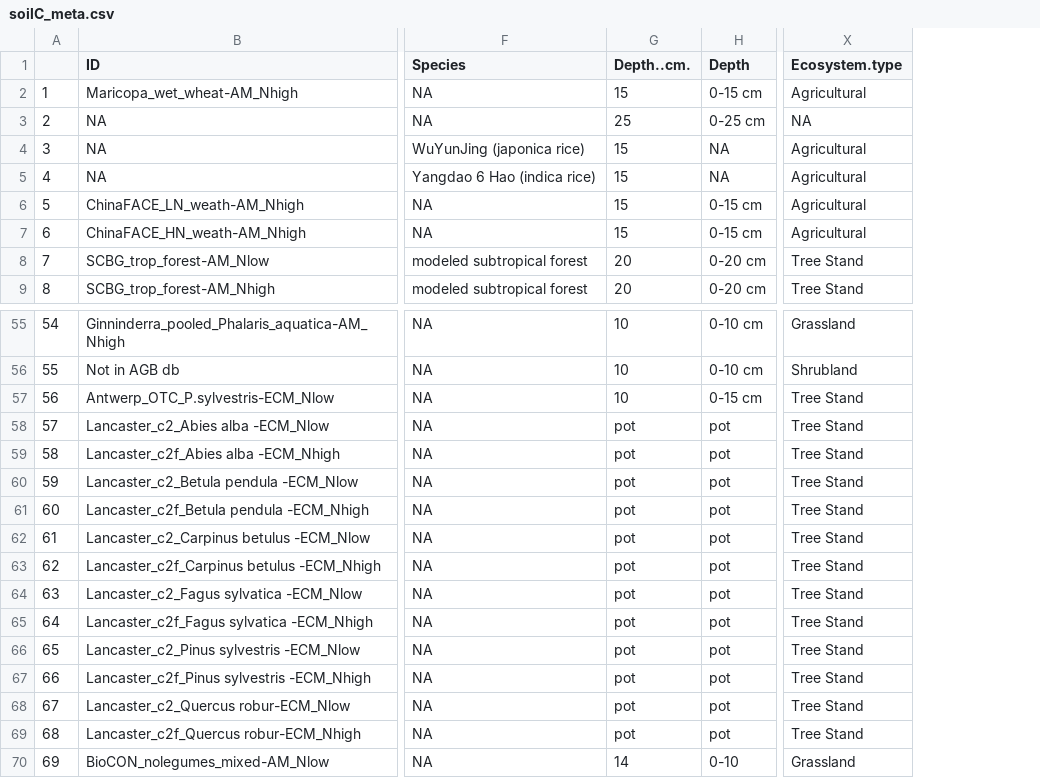
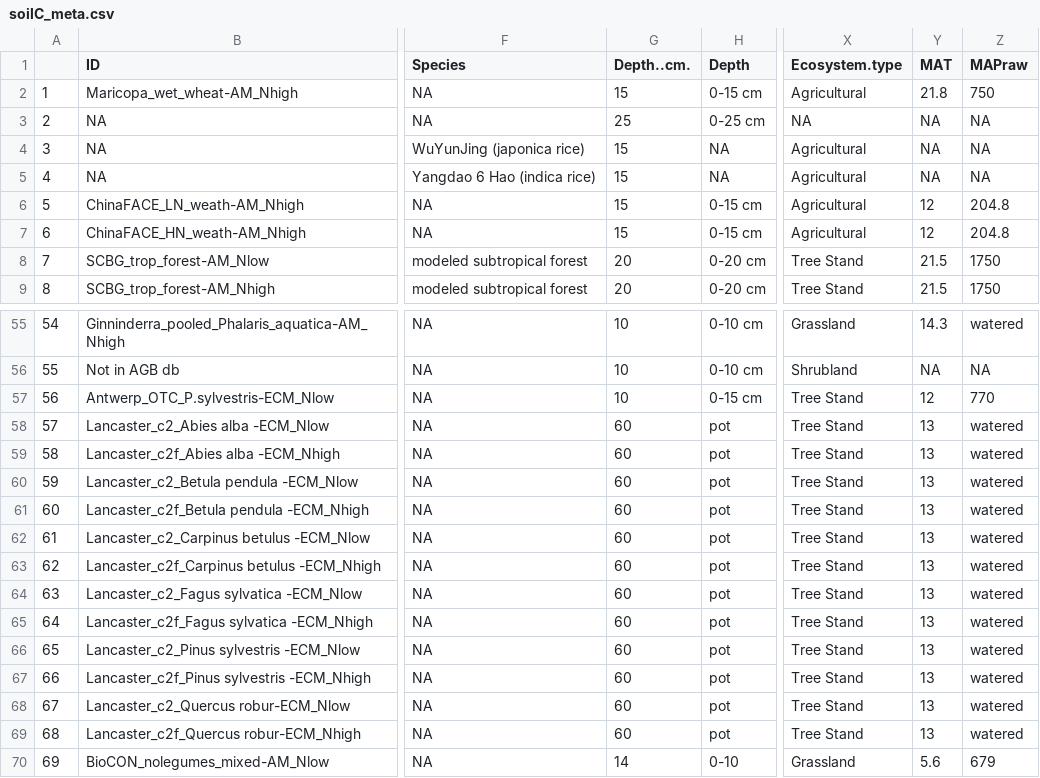
Before and after one commit to cesarterrer/SoilC_CO2, a CSV file: soilC_meta.csv, drawn as a sheet; only a part is shown, gaps mark what is left out; the diff covers the shown part only; the diff names each change by its address in the sheet, - before the commit and + after, or states it on an @@ line.

```diff
--- a/soilC_meta.csv
+++ b/soilC_meta.csv
+column Y (MAT), rows 2-9: 21.8 | NA | NA | NA | 12 | 12 | 21.5 | 21.5; rows 55-70: 14.3 | NA | 12 | 13 | 13 | 13 | 13 | 13 | 13 | 13 | 13 | 13 | 13 | 13 | 13 | 5.6
+column Z (MAPraw), rows 2-9: 750 | NA | NA | NA | 204.8 | 204.8 | 1750 | 1750; rows 55-70: watered | NA | 770 | watered | watered | watered | watered | watered | watered | watered | watered | watered | watered | watered | watered | 679
-G58:G69 (Depth..cm.): pot
+G58:G69 (Depth..cm.): 60
```
Also changed, not shown: 3 edited cells elsewhere in this file, Summary_ESA.csv, 1 other file.
